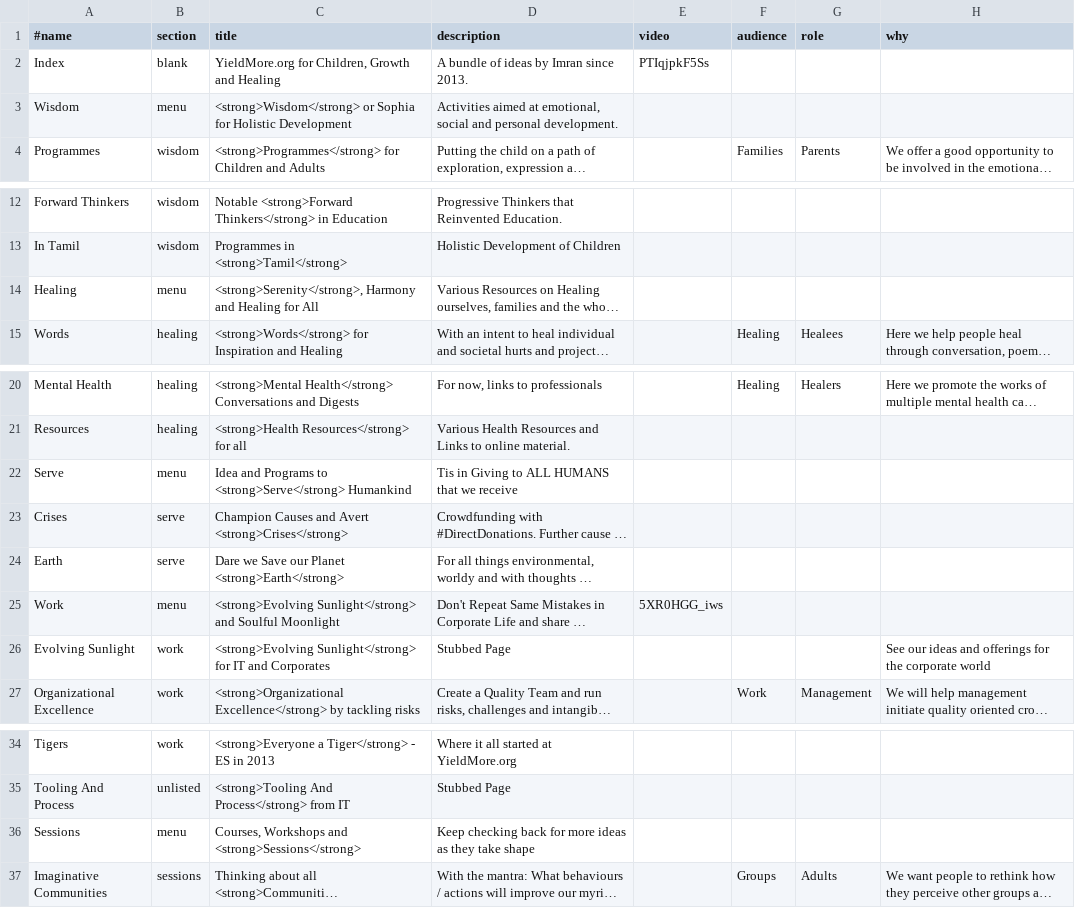
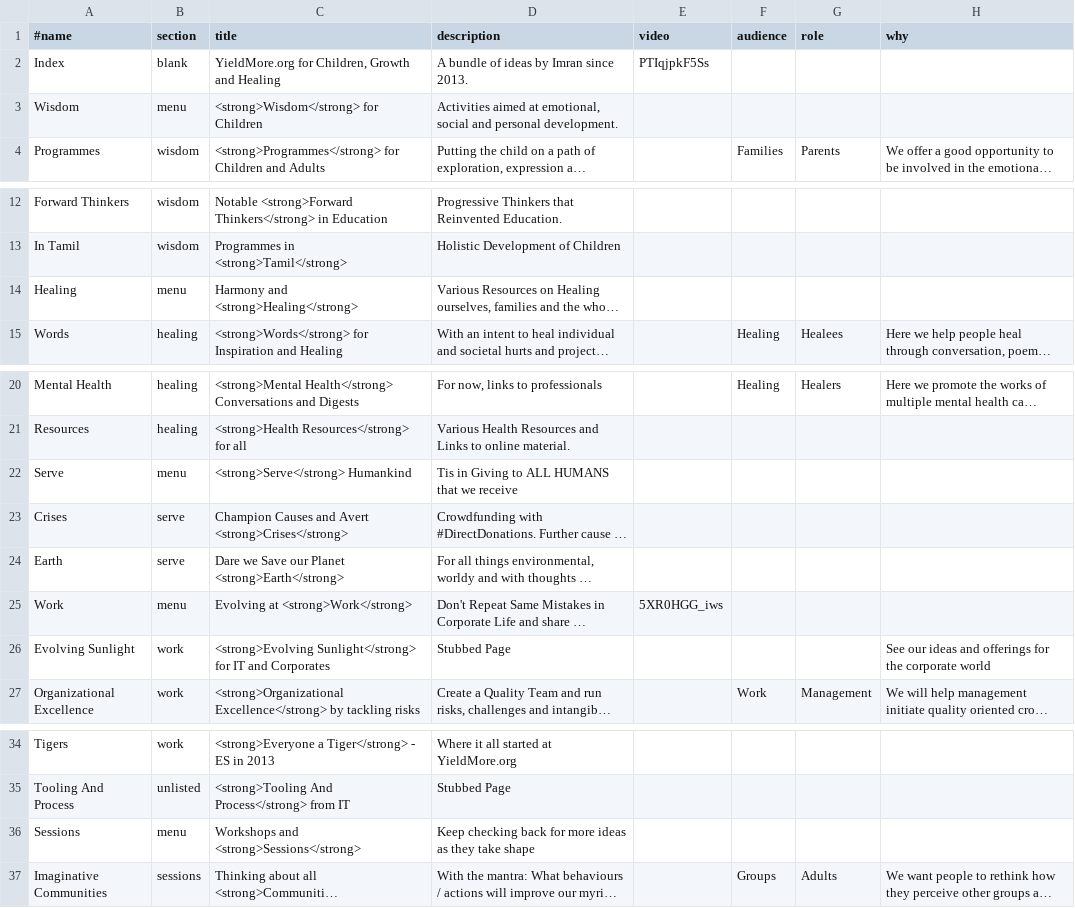
Before and after one commit to imran-ali-namazi/2022, a TSV file: data/sitemap.tsv, drawn as a sheet; only a part is shown, gaps mark what is left out; long unchanged cells end in …; the diff names each change by its address in the sheet, - before the commit and + after, or states it on an @@ line.

```diff
--- a/data/sitemap.tsv
+++ b/data/sitemap.tsv
-C3 (title): <strong>Wisdom</strong> or Sophia for Holistic Development
+C3 (title): <strong>Wisdom</strong> for Children
-C14 (title): <strong>Serenity</strong>, Harmony and Healing for All
+C14 (title): Harmony and <strong>Healing</strong>
-C22 (title): Idea and Programs to <strong>Serve</strong> Humankind
+C22 (title): <strong>Serve</strong> Humankind
-C25 (title): <strong>Evolving Sunlight</strong> and Soulful Moonlight
+C25 (title): Evolving at <strong>Work</strong>
-C36 (title): Courses, Workshops and <strong>Sessions</strong>
+C36 (title): Workshops and <strong>Sessions</strong>
```
Also changed, not shown: 3 other files.
